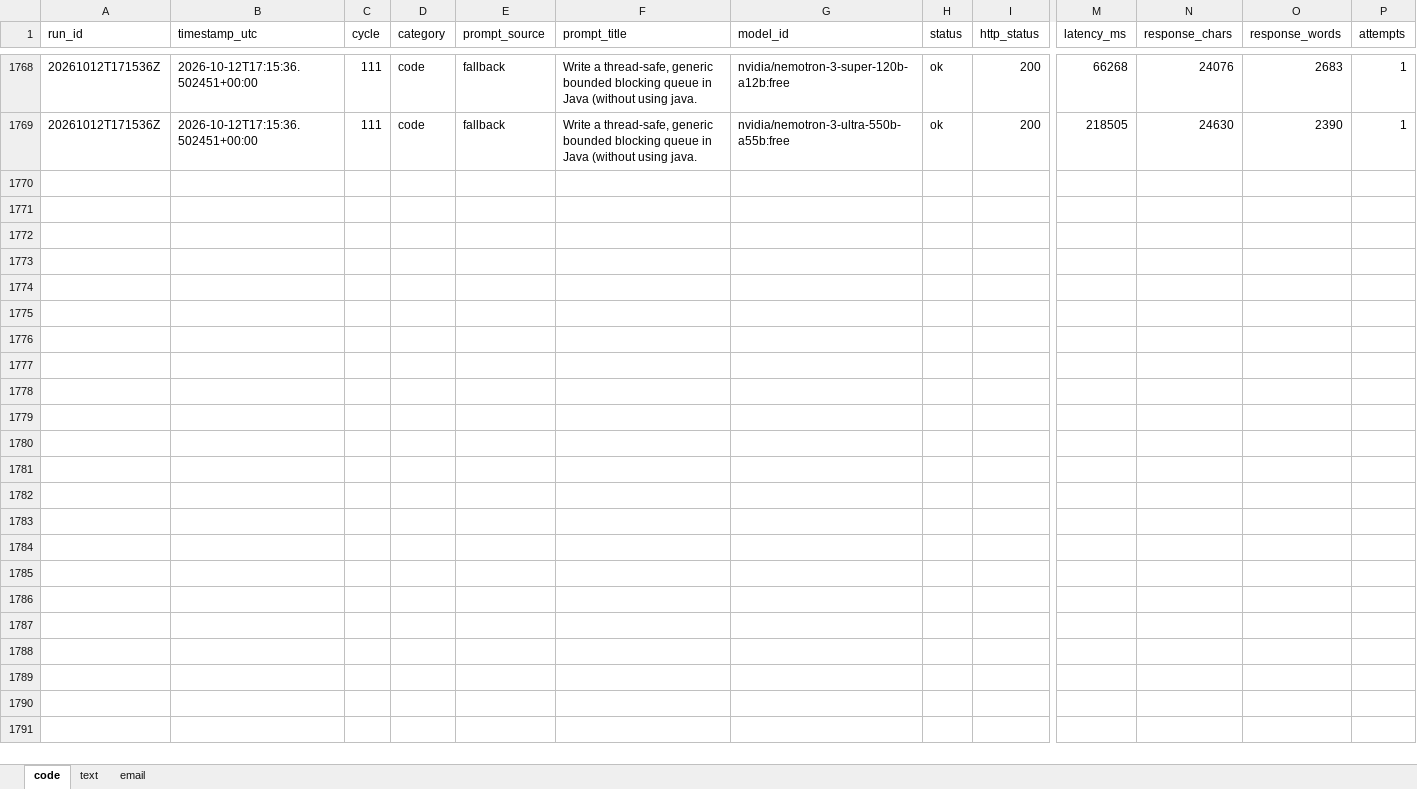
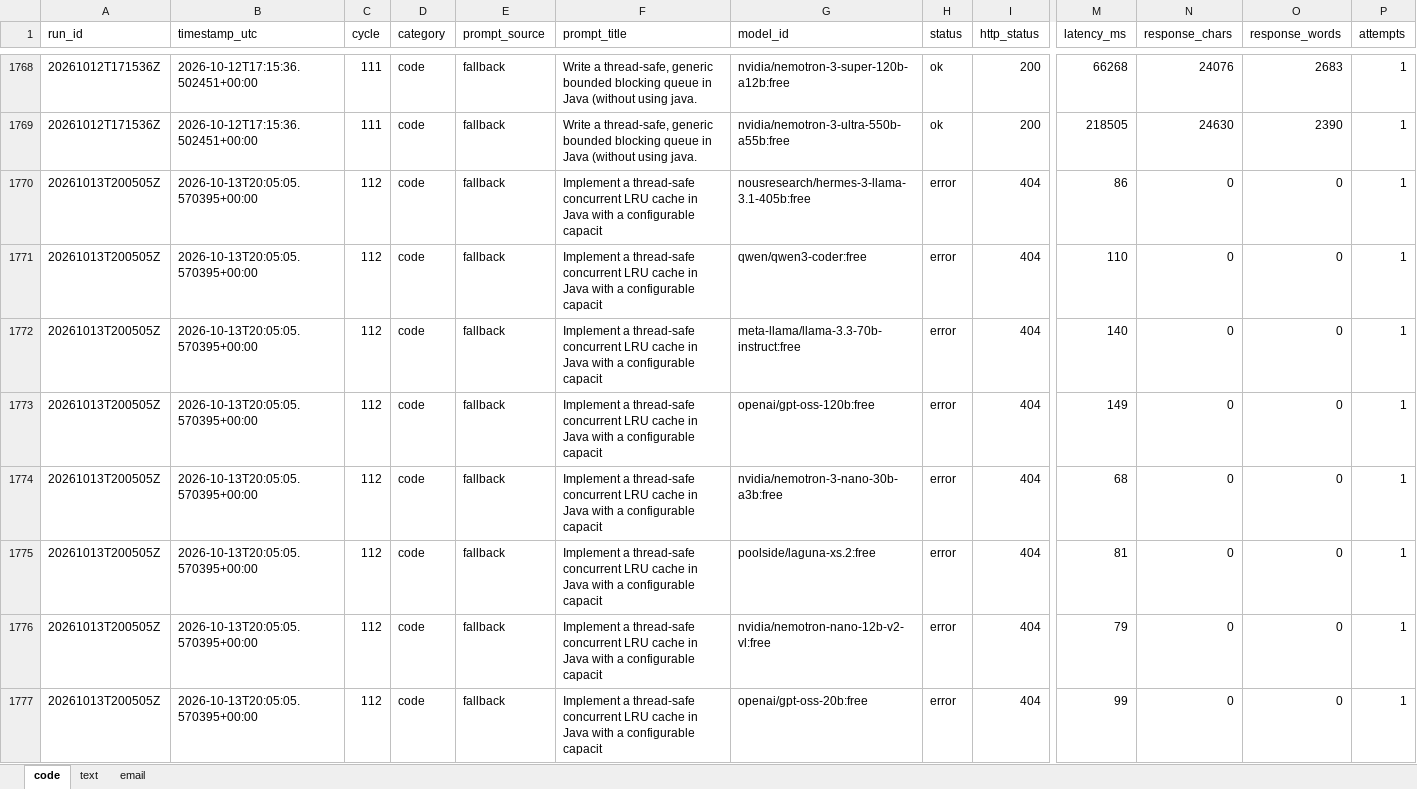
Before and after one commit to upendrasabnis/model-bench, an Excel workbook: results.xlsx, sheet code, drawn as a sheet; only a part is shown, gaps mark what is left out; values as stored, in another font and other column widths than the file's, no borders; rows hold the shown columns only; the diff covers the shown part only; the diff names each change by its address in the sheet, - before the commit and + after, or states it on an @@ line.

```diff
--- a/results.xlsx (sheet code)
+++ b/results.xlsx (sheet code)
+row 1770: 20261013T200505Z | 2026-10-13T20:05:05.570395+00:00 | 112 | code | fallback | Implement a thread-safe concurrent LRU cache in Java with a configurable capacit | nousresearch/hermes-3-llama-3.1-405b:free | error | 404 | 86 | 0 | 0 | 1
+row 1771: 20261013T200505Z | 2026-10-13T20:05:05.570395+00:00 | 112 | code | fallback | Implement a thread-safe concurrent LRU cache in Java with a configurable capacit | qwen/qwen3-coder:free | error | 404 | 110 | 0 | 0 | 1
+row 1772: 20261013T200505Z | 2026-10-13T20:05:05.570395+00:00 | 112 | code | fallback | Implement a thread-safe concurrent LRU cache in Java with a configurable capacit | meta-llama/llama-3.3-70b-instruct:free | error | 404 | 140 | 0 | 0 | 1
+row 1773: 20261013T200505Z | 2026-10-13T20:05:05.570395+00:00 | 112 | code | fallback | Implement a thread-safe concurrent LRU cache in Java with a configurable capacit | openai/gpt-oss-120b:free | error | 404 | 149 | 0 | 0 | 1
+row 1774: 20261013T200505Z | 2026-10-13T20:05:05.570395+00:00 | 112 | code | fallback | Implement a thread-safe concurrent LRU cache in Java with a configurable capacit | nvidia/nemotron-3-nano-30b-a3b:free | error | 404 | 68 | 0 | 0 | 1
+row 1775: 20261013T200505Z | 2026-10-13T20:05:05.570395+00:00 | 112 | code | fallback | Implement a thread-safe concurrent LRU cache in Java with a configurable capacit | poolside/laguna-xs.2:free | error | 404 | 81 | 0 | 0 | 1
+row 1776: 20261013T200505Z | 2026-10-13T20:05:05.570395+00:00 | 112 | code | fallback | Implement a thread-safe concurrent LRU cache in Java with a configurable capacit | nvidia/nemotron-nano-12b-v2-vl:free | error | 404 | 79 | 0 | 0 | 1
+row 1777: 20261013T200505Z | 2026-10-13T20:05:05.570395+00:00 | 112 | code | fallback | Implement a thread-safe concurrent LRU cache in Java with a configurable capacit | openai/gpt-oss-20b:free | error | 404 | 99 | 0 | 0 | 1
```
Also changed, not shown: 8 added rows elsewhere in this sheet, sheet email, sheet text, 12 other files.
